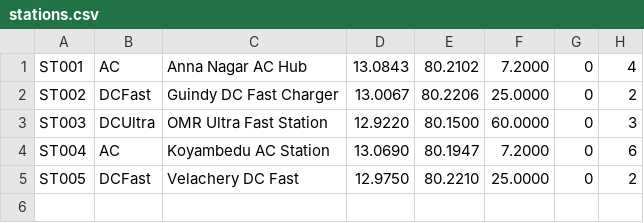
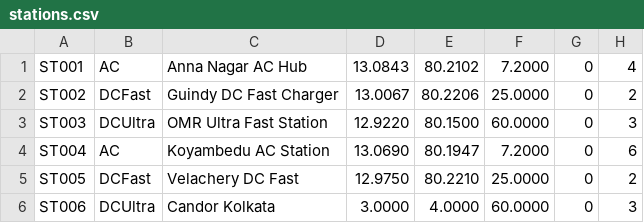
Before and after one commit to nishu2495/Final-Project, a CSV file: data/stations.csv, drawn as a sheet.

Commit message:
data

```diff
--- a/data/stations.csv
+++ b/data/stations.csv
@@ -5 +5,2 @@ ST004,AC,Koyambedu AC Station,13.0690,80.1947,7.2000,0,6
 ST005,DCFast,Velachery DC Fast,12.9750,80.2210,25.0000,0,2
+ST006,DCUltra,Candor Kolkata,3.0000,4.0000,60.0000,0,3
```
